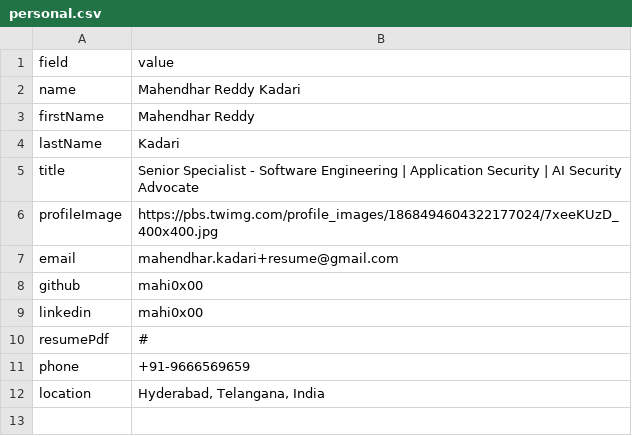
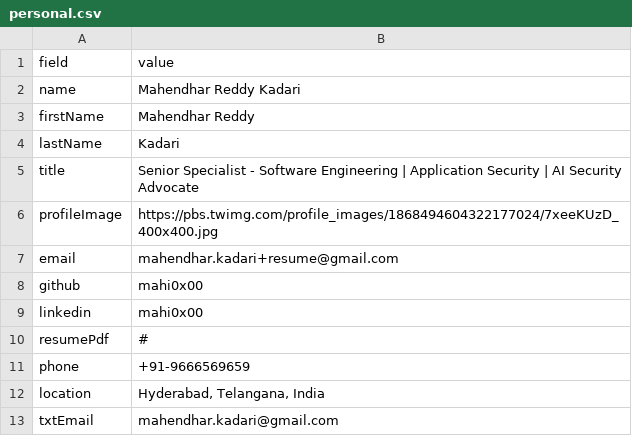
Before and after one commit to mahi0x00/resume, a CSV file: templates/csv/personal.csv, drawn as a sheet; the diff names each change by its address in the sheet, - before the commit and + after, or states it on an @@ line.

Commit message:
Content: plain email for resume.txt, CEH label, official M.Tech title
- personal.txtEmail (mahendhar.kadari@gmail.com) used by the generated
  resume.txt; site keeps the +resume tracking variant in personal.email
- Cert label: 'Certified Ethical Hacker - C|EH-V7' -> 'Certified Ethical Hacker (CEH)'
- Education: 'Master's in Technology' -> official 'Master of Technology
  in Software Systems (Security Specialization)'

```diff
--- a/templates/csv/personal.csv
+++ b/templates/csv/personal.csv
+row 13: txtEmail | mahendhar.kadari@gmail.com
```
Also changed, not shown: templates/csv/certifications.csv, templates/csv/education.csv, 6 other files.
